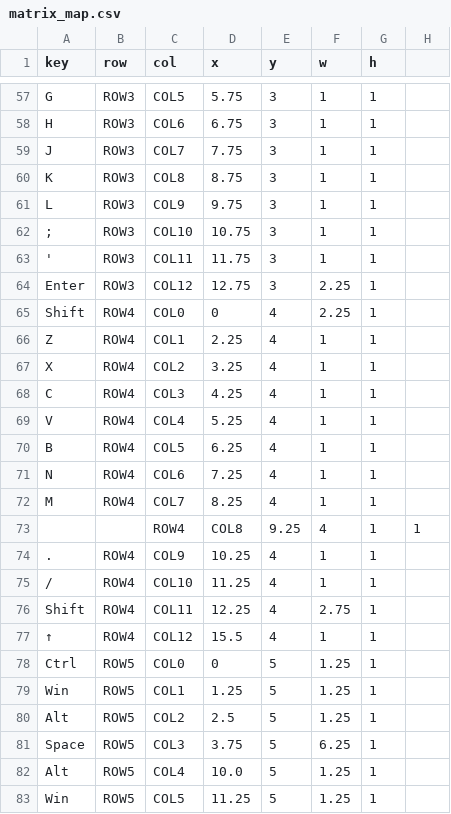
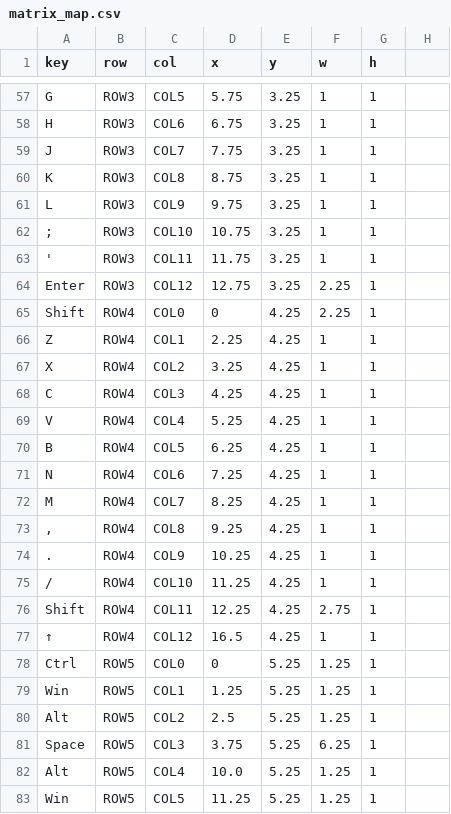
Before and after one commit to davidkellis/keyboard, a CSV file: hardware/matrix_map.csv, drawn as a sheet; only a part is shown, gaps mark what is left out; removed rows and columns are numbered as before the commit, all else as after; the diff covers the shown part only; the diff names each change by its address in the sheet, - before the commit and + after, or states it on an @@ line.

```diff
--- a/hardware/matrix_map.csv
+++ b/hardware/matrix_map.csv
-E57:E64 (y): 3
+E57:E64 (y): 3.25
-E65:E72 (y): 4
+E65:E72 (y): 4.25
-row 73:  |  | ROW4 | COL8 | 9.25 | 4 | 1 | 1
+row 73: , | ROW4 | COL8 | 9.25 | 4.25 | 1 | 1
-E74:E77 (y): 4
+E74:E77 (y): 4.25
-D77 (x): 15.5
+D77 (x): 16.5
-E78:E83 (y): 5
+E78:E83 (y): 5.25
```
Also changed, not shown: 59 edited cells elsewhere in this file, 18 other files.
